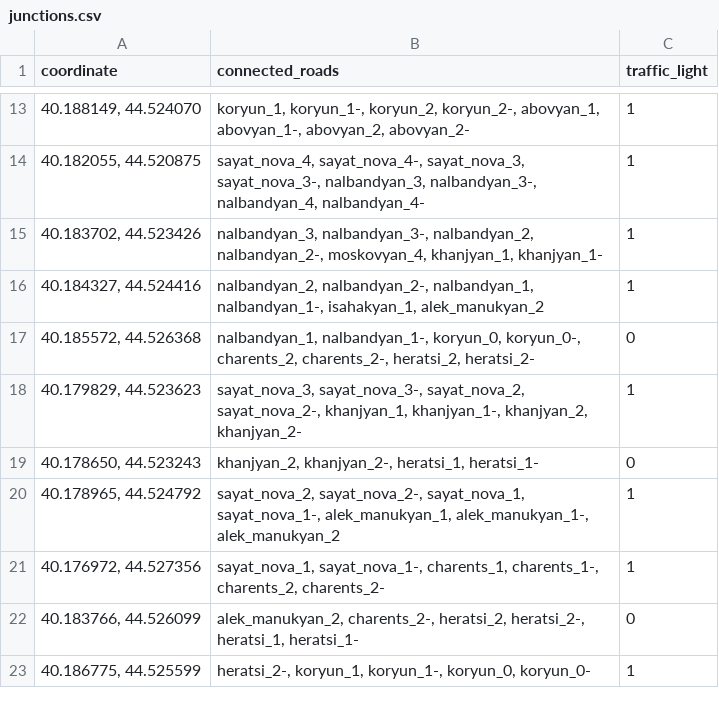
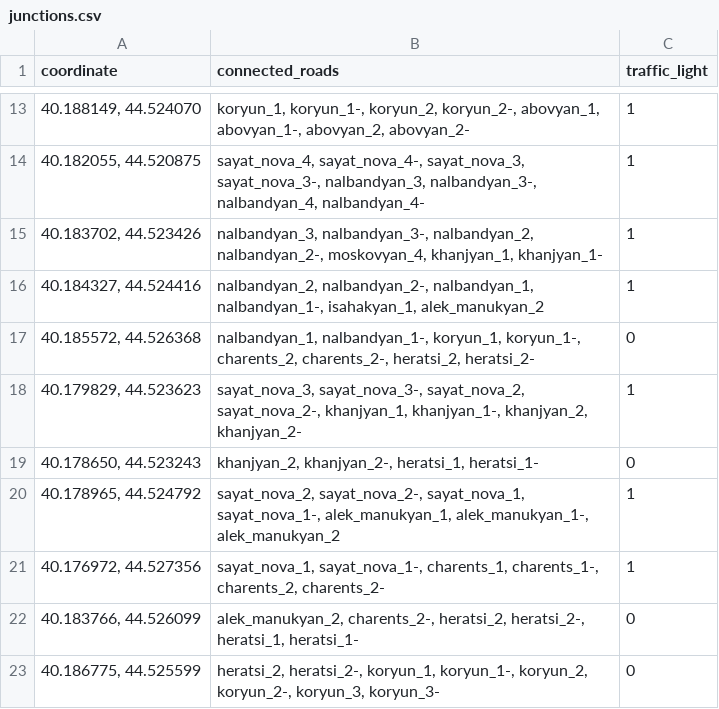
Before and after one commit to margalstyan/live-traffic-data, a CSV file: data/junctions.csv, drawn as a sheet; only a part is shown, gaps mark what is left out.

```diff
--- a/data/junctions.csv
+++ b/data/junctions.csv
@@ -16,3 +16,3 @@ coordinate,connected_roads,traffic_light
 "40.184327, 44.524416","nalbandyan_2, nalbandyan_2-, nalbandyan_1, nalbandyan_1-, isahakyan_1, alek_manukyan_2",1
-"40.185572, 44.526368","nalbandyan_1, nalbandyan_1-, koryun_0, koryun_0-, charents_2, charents_2-, heratsi_2, heratsi_2-",0
+"40.185572, 44.526368","nalbandyan_1, nalbandyan_1-, koryun_1, koryun_1-, charents_2, charents_2-, heratsi_2, heratsi_2-",0
 "40.179829, 44.523623","sayat_nova_3, sayat_nova_3-, sayat_nova_2, sayat_nova_2-, khanjyan_1, khanjyan_1-, khanjyan_2, khanjyan_2-",1
@@ -22,2 +22,2 @@ coordinate,connected_roads,traffic_light
 "40.183766, 44.526099","alek_manukyan_2, charents_2-, heratsi_2, heratsi_2-, heratsi_1, heratsi_1-",0
-"40.186775, 44.525599","heratsi_2-, koryun_1, koryun_1-, koryun_0, koryun_0-",1
+"40.186775, 44.525599", "heratsi_2, heratsi_2-, koryun_1, koryun_1-, koryun_2, koryun_2-, koryun_3, koryun_3-",0
```
Also changed, not shown: data/points.csv, data/routes.csv, 12 other files.
